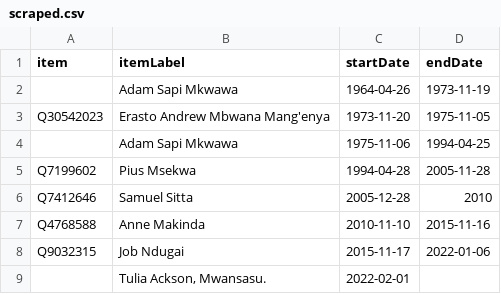
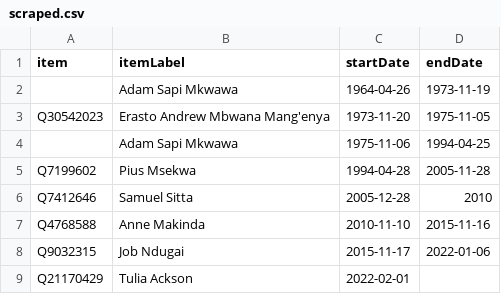
Before and after one commit to every-politician-scrapers/tanzania-ministers, a CSV file: sources/speaker-enwiki/scraped.csv, drawn as a sheet.

Commit message:
Compare external sources to Wikidata

```diff
--- a/sources/speaker-enwiki/scraped.csv
+++ b/sources/speaker-enwiki/scraped.csv
@@ -8,2 +8,2 @@ Q4768588,Anne Makinda,2010-11-10,2015-11-16
 Q9032315,Job Ndugai,2015-11-17,2022-01-06
-,"Tulia Ackson, Mwansasu.",2022-02-01,
+Q21170429,Tulia Ackson,2022-02-01,
```
Also changed, not shown: 1 other file.
